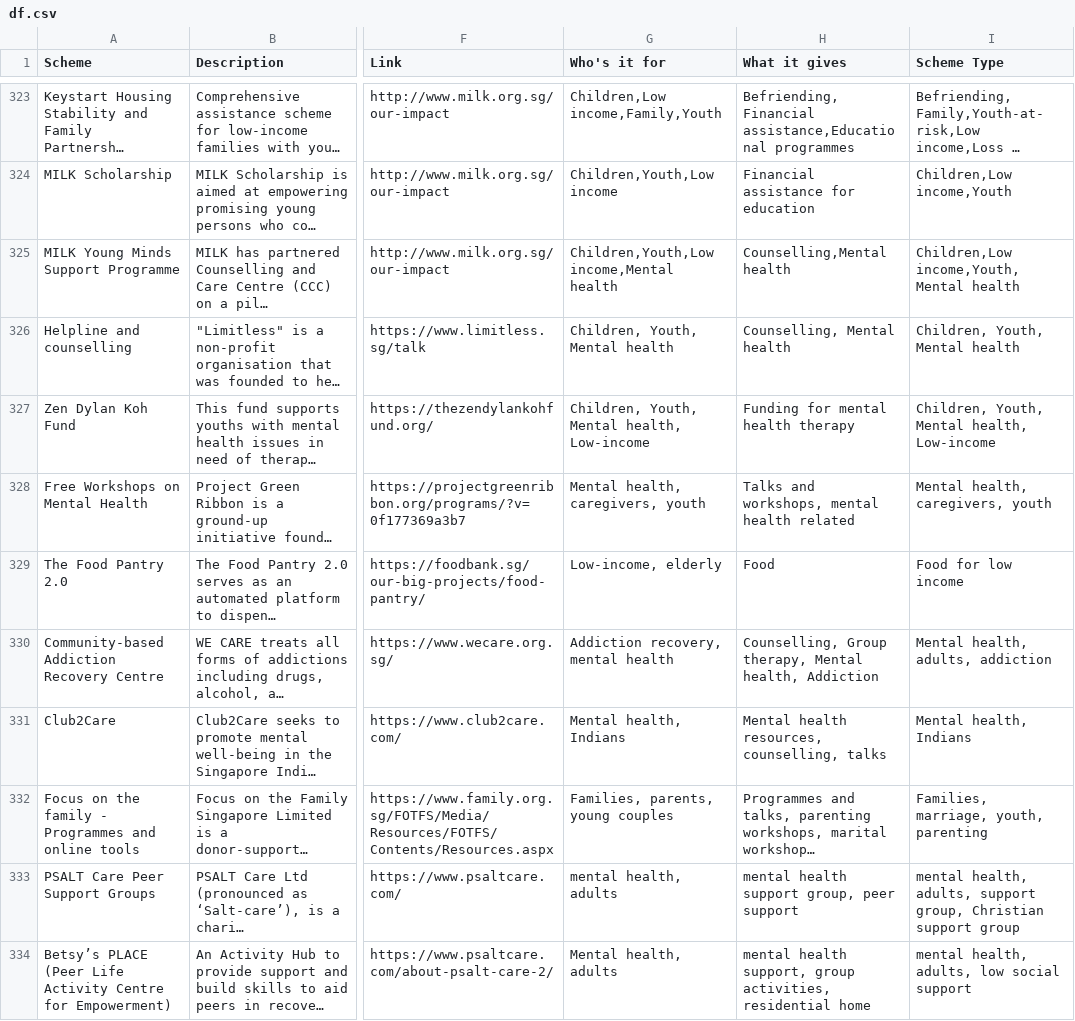
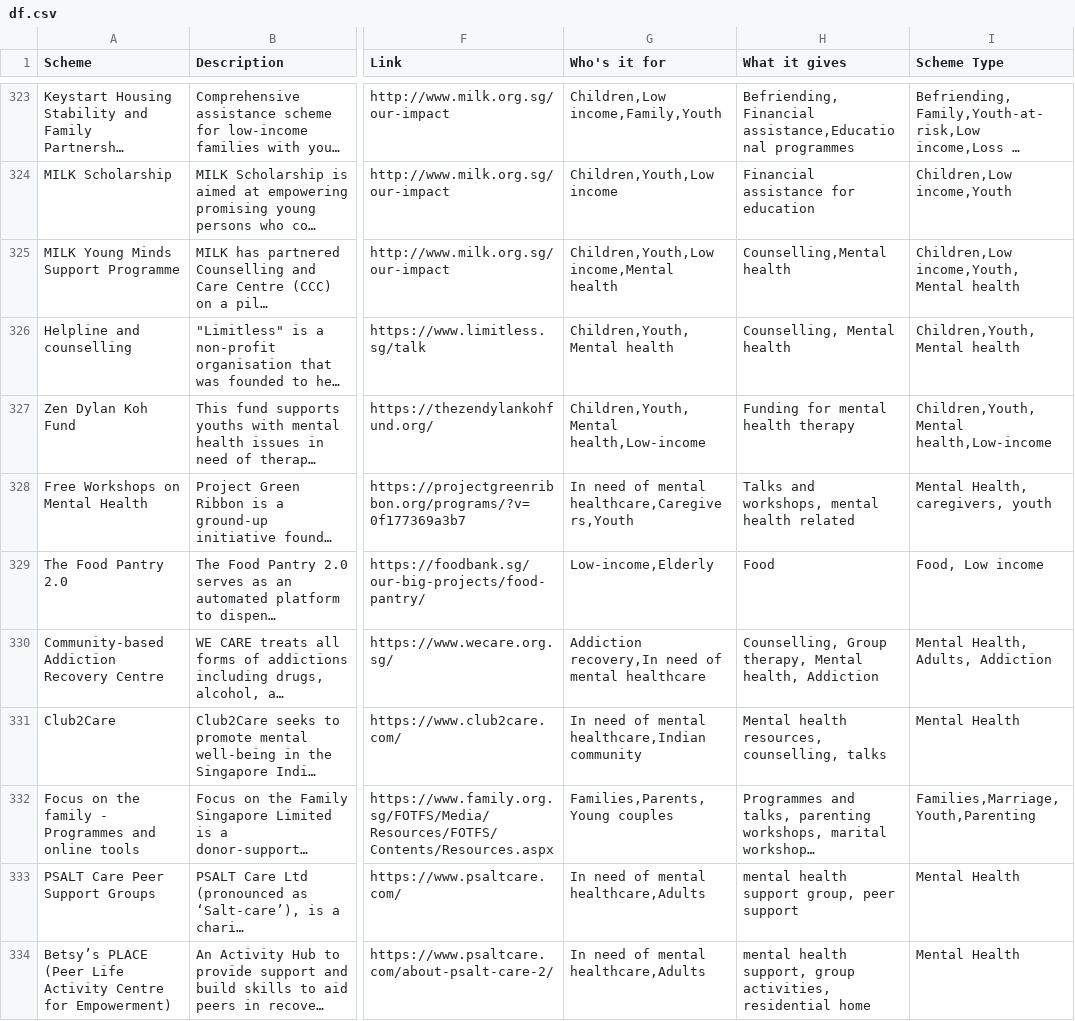
Before and after one commit to bettersg/SchemesSG, a CSV file: df.csv, drawn as a sheet; only a part is shown, gaps mark what is left out; long unchanged cells end in …; the diff covers the shown part only; the diff names each change by its address in the sheet, - before the commit and + after, or states it on an @@ line.

```diff
--- a/df.csv
+++ b/df.csv
-G326 (Who's it for): Children, Youth, Mental health
+G326 (Who's it for): Children,Youth,Mental health
-I326 (Scheme Type): Children, Youth, Mental health
+I326 (Scheme Type): Children,Youth,Mental health
-G327 (Who's it for): Children, Youth, Mental health, Low-income
+G327 (Who's it for): Children,Youth,Mental health,Low-income
-I327 (Scheme Type): Children, Youth, Mental health, Low-income
+I327 (Scheme Type): Children,Youth,Mental health,Low-income
-G328 (Who's it for): Mental health, caregivers, youth
+G328 (Who's it for): In need of mental healthcare,Caregivers,Youth
-I328 (Scheme Type): Mental health, caregivers, youth
+I328 (Scheme Type): Mental Health, caregivers, youth
-G329 (Who's it for): Low-income, elderly
+G329 (Who's it for): Low-income,Elderly
-I329 (Scheme Type): Food for low income
+I329 (Scheme Type): Food, Low income
-G330 (Who's it for): Addiction recovery, mental health
+G330 (Who's it for): Addiction recovery,In need of mental healthcare
-I330 (Scheme Type): Mental health, adults, addiction
+I330 (Scheme Type): Mental Health, Adults, Addiction
-G331 (Who's it for): Mental health, Indians
+G331 (Who's it for): In need of mental healthcare,Indian community
-I331 (Scheme Type): Mental health, Indians
+I331 (Scheme Type): Mental Health
-G332 (Who's it for): Families, parents, young couples
+G332 (Who's it for): Families,Parents,Young couples
-I332 (Scheme Type): Families, marriage, youth, parenting
+I332 (Scheme Type): Families,Marriage,Youth,Parenting
-G333 (Who's it for): mental health, adults
+G333 (Who's it for): In need of mental healthcare,Adults
-I333 (Scheme Type): mental health, adults, support group, Christian support group
+I333 (Scheme Type): Mental Health
-G334 (Who's it for): Mental health, adults
+G334 (Who's it for): In need of mental healthcare,Adults
-I334 (Scheme Type): mental health, adults, low social support
+I334 (Scheme Type): Mental Health
```
Also changed, not shown: 1 added row and 27 edited cells elsewhere in this file, 26 other files.
